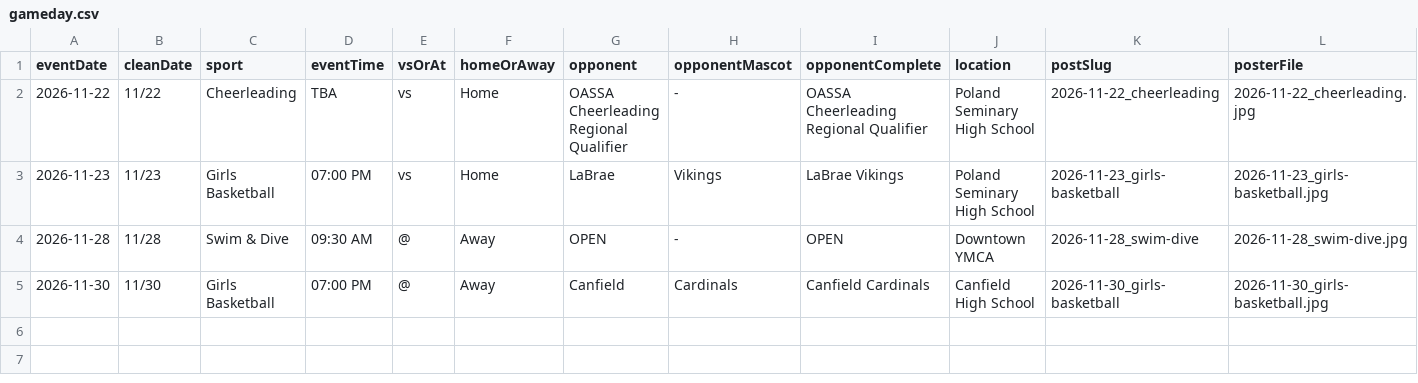
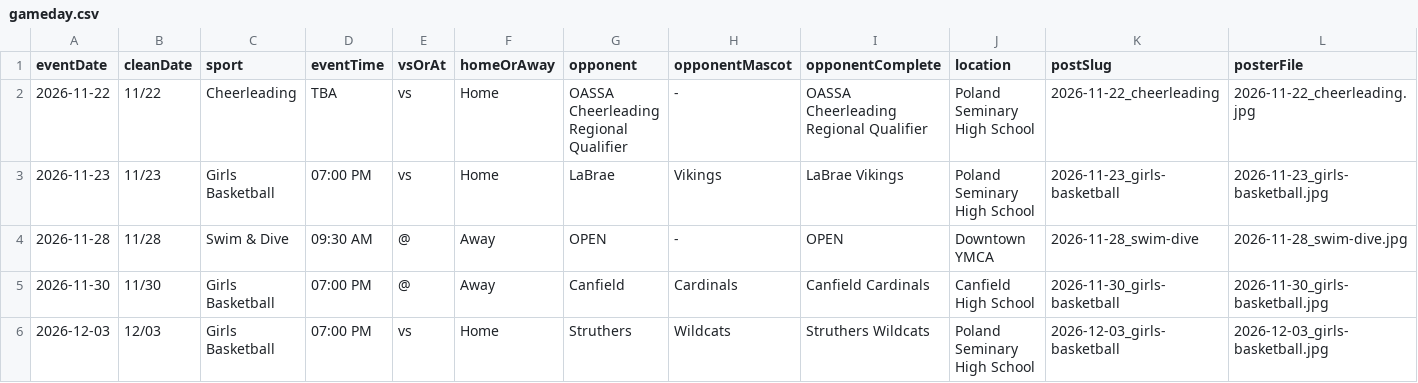
Before and after one commit to nruggieri-poland/schedules, a CSV file: rollups/varsity/gameday.csv, drawn as a sheet.

```diff
--- a/rollups/varsity/gameday.csv
+++ b/rollups/varsity/gameday.csv
@@ -5 +5,2 @@ eventDate,cleanDate,sport,eventTime,vsOrAt,homeOrAway,opponent,opponentMascot,op
 2026-11-30,11/30,Girls Basketball,07:00 PM,@,Away,Canfield,Cardinals,Canfield Cardinals,Canfield High School,2026-11-30_girls-basketball,2026-11-30_girls-basketball.jpg
+2026-12-03,12/03,Girls Basketball,07:00 PM,vs,Home,Struthers,Wildcats,Struthers Wildcats,Poland Seminary High School,2026-12-03_girls-basketball,2026-12-03_girls-basketball.jpg
```
Also changed, not shown: 6 other files.
